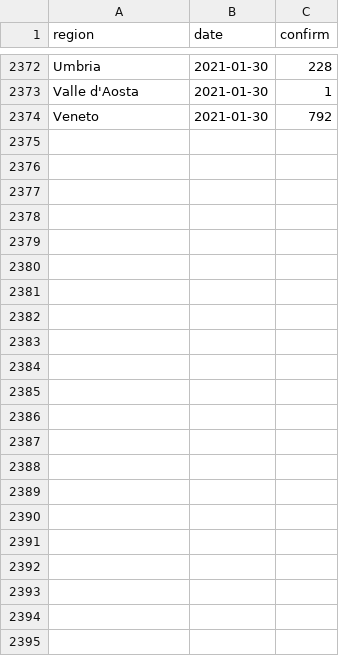
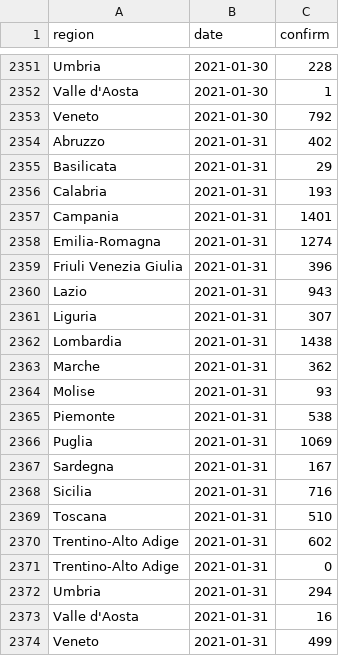
Before and after one commit to velmalopez/covid-rt-estimates, a CSV file: subnational/italy/cases/summary/reported_cases.csv, drawn as a sheet; only a part is shown, gaps mark what is left out; the diff covers the shown part only; the diff names each change by its address in the sheet, - before the commit and + after, or states it on an @@ line.

```diff
--- a/subnational/italy/cases/summary/reported_cases.csv
+++ b/subnational/italy/cases/summary/reported_cases.csv
+row 2354: Abruzzo | 2021-01-31 | 402
+row 2355: Basilicata | 2021-01-31 | 29
+row 2356: Calabria | 2021-01-31 | 193
+row 2357: Campania | 2021-01-31 | 1401
+row 2358: Emilia-Romagna | 2021-01-31 | 1274
+row 2359: Friuli Venezia Giulia | 2021-01-31 | 396
+row 2360: Lazio | 2021-01-31 | 943
+row 2361: Liguria | 2021-01-31 | 307
+row 2362: Lombardia | 2021-01-31 | 1438
+row 2363: Marche | 2021-01-31 | 362
+row 2364: Molise | 2021-01-31 | 93
+row 2365: Piemonte | 2021-01-31 | 538
+row 2366: Puglia | 2021-01-31 | 1069
+row 2367: Sardegna | 2021-01-31 | 167
+row 2368: Sicilia | 2021-01-31 | 716
+row 2369: Toscana | 2021-01-31 | 510
+row 2370: Trentino-Alto Adige | 2021-01-31 | 602
+row 2371: Trentino-Alto Adige | 2021-01-31 | 0
+row 2372: Umbria | 2021-01-31 | 294
+row 2373: Valle d'Aosta | 2021-01-31 | 16
+row 2374: Veneto | 2021-01-31 | 499
```
Also changed, not shown: 21 removed rows elsewhere in this file, subnational/italy/cases/summary/cases_by_infection.csv, subnational/italy/cases/summary/cases_by_report.csv, 5 other files.
